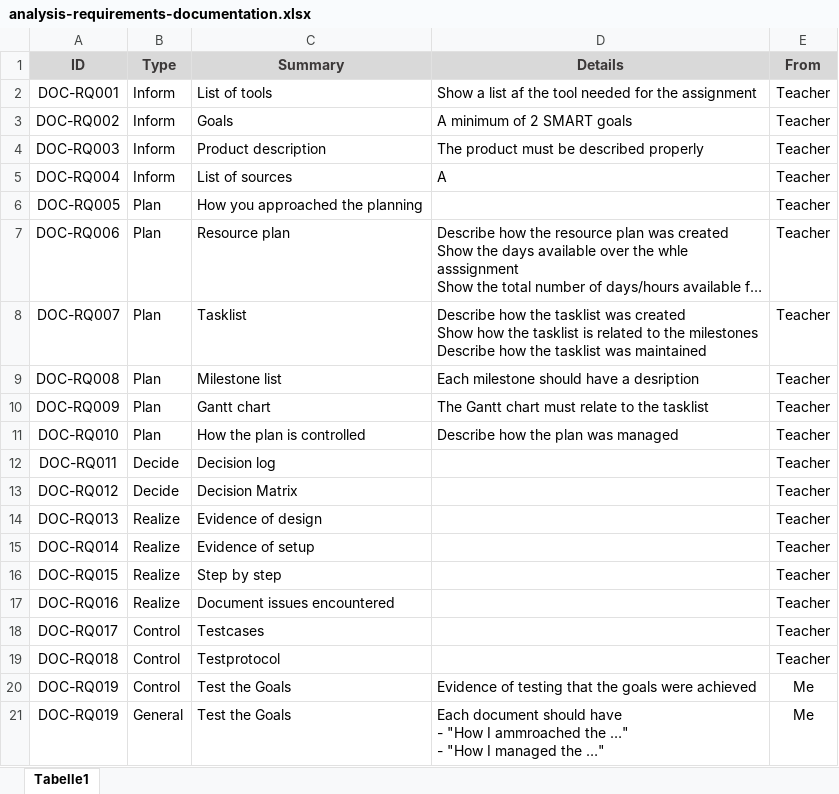
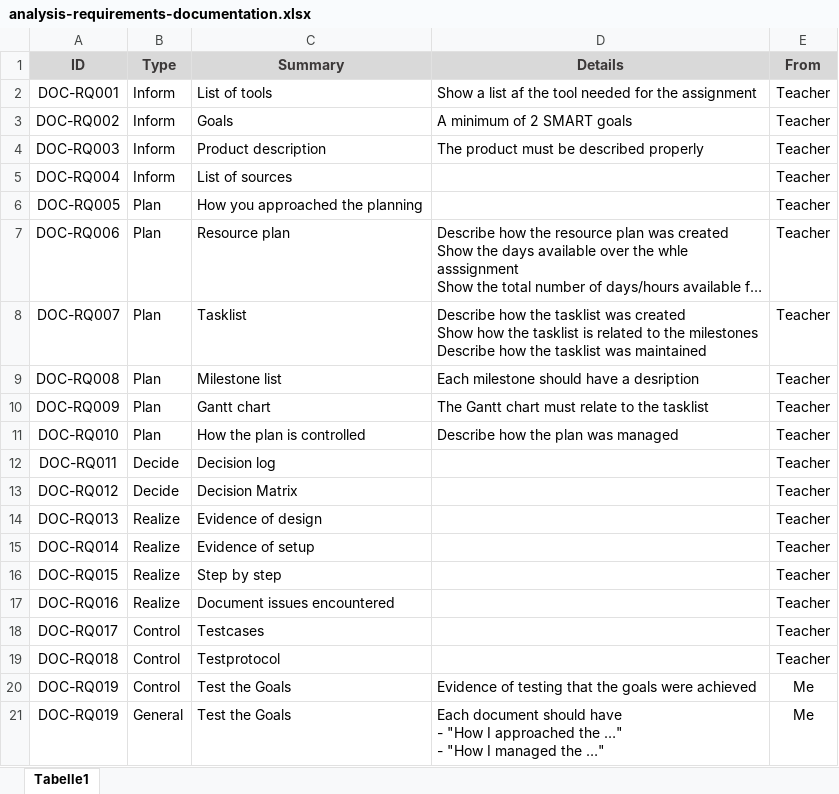
Before and after one commit to tbz-neil-devlin/m431_demo_database, an Excel workbook: 01_Documentation/02_resources/excel/analysis-requirements-documentation.xlsx, sheet Tabelle1, drawn as a sheet; long unchanged cells end in …; values as stored, in another font and other column widths than the file's, no borders; the diff names each change by its address in the sheet, - before the commit and + after, or states it on an @@ line.

Commit message:
Corrected typo

```diff
--- a/01_Documentation/02_resources/excel/analysis-requirements-documentation.xlsx (sheet Tabelle1)
+++ b/01_Documentation/02_resources/excel/analysis-requirements-documentation.xlsx (sheet Tabelle1)
-D5 (Details): A
+D5 (Details): (empty)
-D21 (Details): …"How I ammroached the …"…
+D21 (Details): …"How I approached the …"…
```
